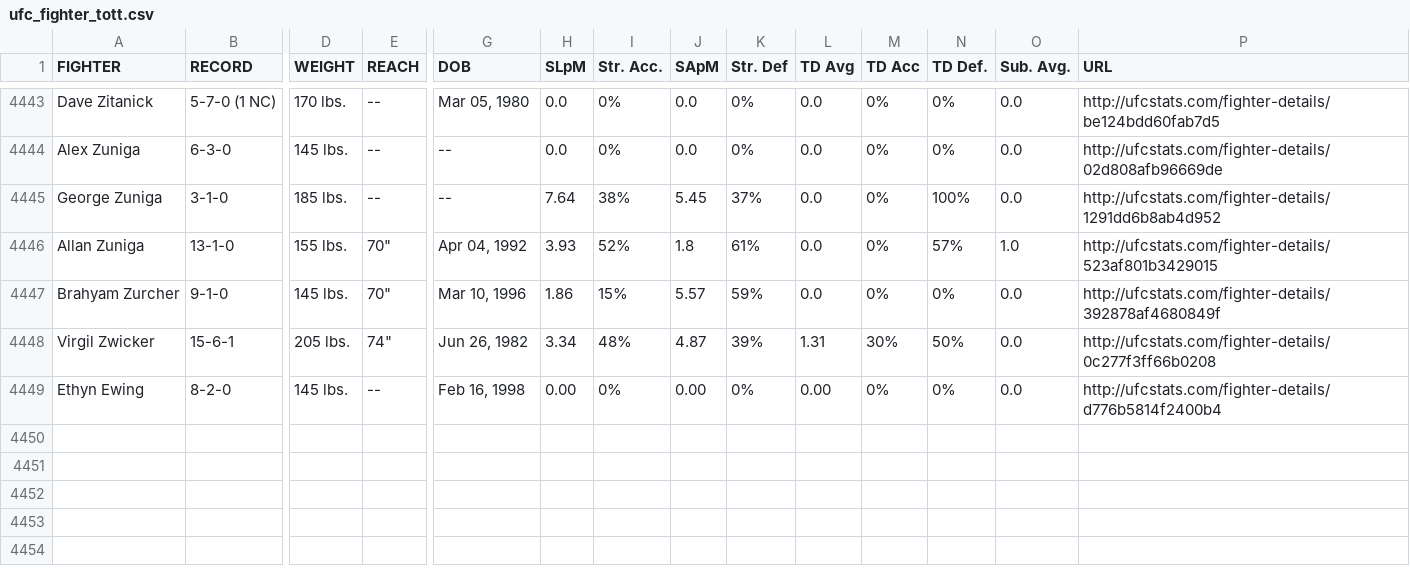
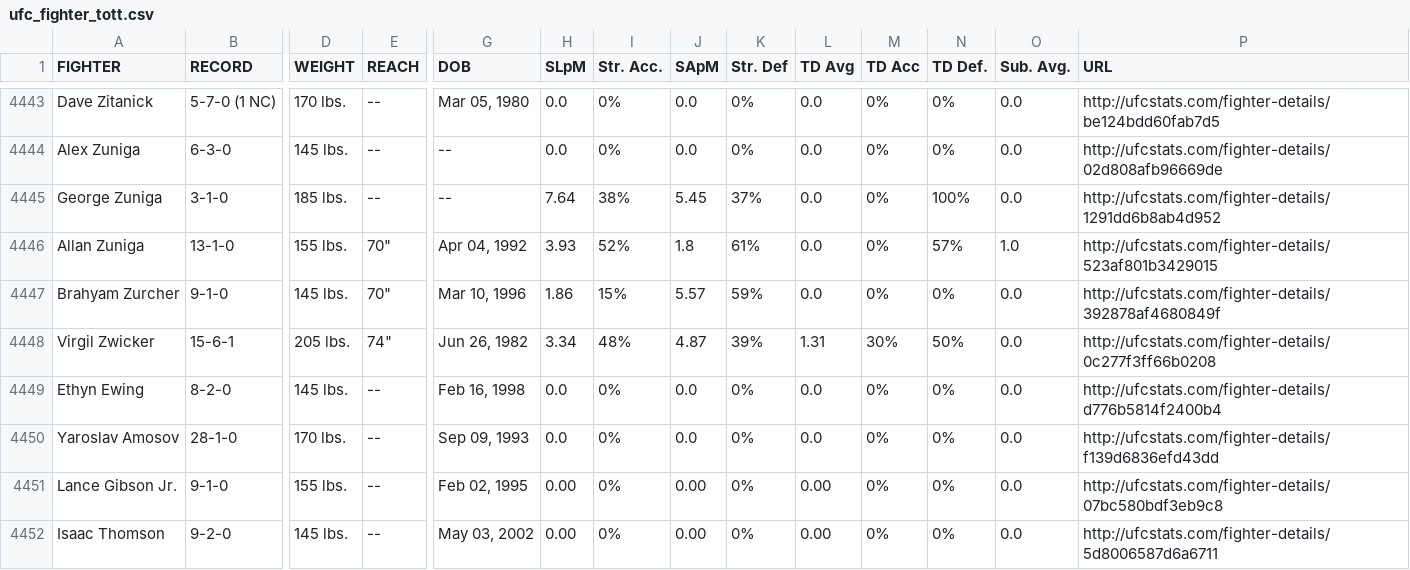
Before and after one commit to jonathannavarrop/python-codespace, a CSV file: scripts_ufc/ufc_fighter_tott.csv, drawn as a sheet; only a part is shown, gaps mark what is left out; rows hold the shown columns only; the diff names each change by its address in the sheet, - before the commit and + after, or states it on an @@ line.

```diff
--- a/scripts_ufc/ufc_fighter_tott.csv
+++ b/scripts_ufc/ufc_fighter_tott.csv
-H4449 (SLpM): 0.00
+H4449 (SLpM): 0.0
-J4449 (SApM): 0.00
+J4449 (SApM): 0.0
-L4449 (TD Avg): 0.00
+L4449 (TD Avg): 0.0
+row 4450: Yaroslav Amosov | 28-1-0 | 170 lbs. | -- | Sep 09, 1993 | 0.0 | 0% | 0.0 | 0% | 0.0 | 0% | 0% | 0.0 | http://ufcstats.com/fighter-details/f139d6836efd43dd
+row 4451: Lance Gibson Jr. | 9-1-0 | 155 lbs. | -- | Feb 02, 1995 | 0.00 | 0% | 0.00 | 0% | 0.00 | 0% | 0% | 0.0 | http://ufcstats.com/fighter-details/07bc580bdf3eb9c8
+row 4452: Isaac Thomson | 9-2-0 | 145 lbs. | -- | May 03, 2002 | 0.00 | 0% | 0.00 | 0% | 0.00 | 0% | 0% | 0.0 | http://ufcstats.com/fighter-details/5d8006587d6a6711
```
Also changed, not shown: 8 other files.
